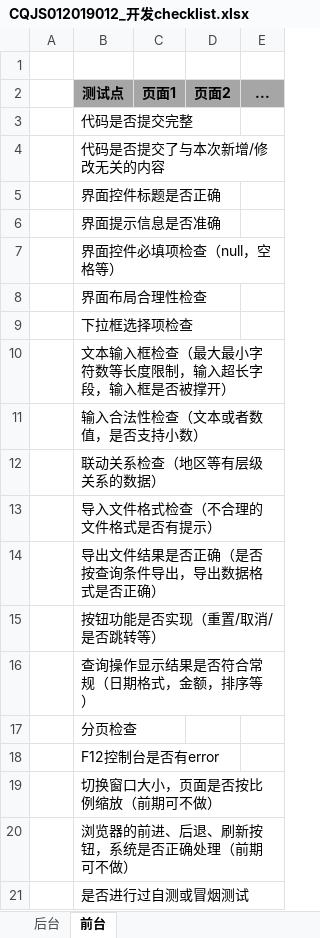
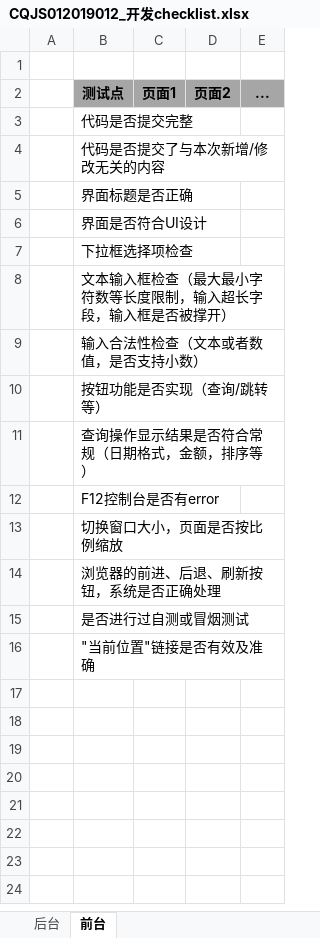
Before and after one commit to pettypower/SJY, an Excel workbook: 10_池泉二手车平台/04_项目管理/相关文档/CQJS012019012_开发checklist.xlsx, sheet 前台, drawn as a sheet; values as stored, in another font and other column widths than the file's, no borders; removed rows and columns are numbered as before the commit, all else as after; the diff names each change by its address in the sheet, - before the commit and + after, or states it on an @@ line.

Commit message:
xiongj 2019-07-24 17:45  更改模板为项目正式文件

```diff
--- a/10_池泉二手车平台/04_项目管理/相关文档/CQJS012019012_开发checklist.xlsx (sheet 前台)
+++ b/10_池泉二手车平台/04_项目管理/相关文档/CQJS012019012_开发checklist.xlsx (sheet 前台)
-B5 (测试点): 界面控件标题是否正确
+B5 (测试点): 界面标题是否正确
-B6 (测试点): 界面提示信息是否准确
+B6 (测试点): 界面是否符合UI设计
-row 7:  | 界面控件必填项检查（null，空格等）
-row 8:  | 界面布局合理性检查
-B10 (测试点): 联动关系检查（地区等有层级关系的数据）
+B10 (测试点): 按钮功能是否实现（查询/跳转等）
-row 13:  | 导入文件格式检查（不合理的文件格式是否有提示）
-row 14:  | 导出文件结果是否正确（是否按查询条件导出，导出数据格式是否正确）
-row 15:  | 按钮功能是否实现（重置/取消/是否跳转等）
-row 17:  | 分页检查
-B13 (测试点): 切换窗口大小，页面是否按比例缩放（前期可不做）
+B13 (测试点): 切换窗口大小，页面是否按比例缩放
-B14 (测试点): 浏览器的前进、后退、刷新按钮，系统是否正确处理（前期可不做）
+B14 (测试点): 浏览器的前进、后退、刷新按钮，系统是否正确处理
+row 16:  | "当前位置"链接是否有效及准确
```
Also changed, not shown: sheet 后台.
